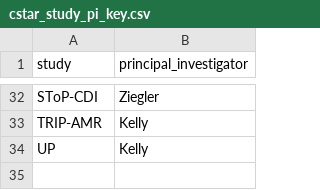
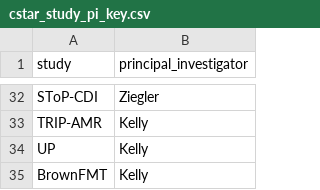
Before and after one commit to bjklab/motionlab-site, a CSV file: data_cstar/cstar_study_pi_key.csv, drawn as a sheet; only a part is shown, gaps mark what is left out; the diff names each change by its address in the sheet, - before the commit and + after, or states it on an @@ line.

```diff
--- a/data_cstar/cstar_study_pi_key.csv
+++ b/data_cstar/cstar_study_pi_key.csv
+row 35: BrownFMT | Kelly
```
Also changed, not shown: data_cstar/cstar_lv_raw_specimen_totals.csv, docs/data_cstar/cstar_lv_raw_specimen_totals.csv, 23 other files.
